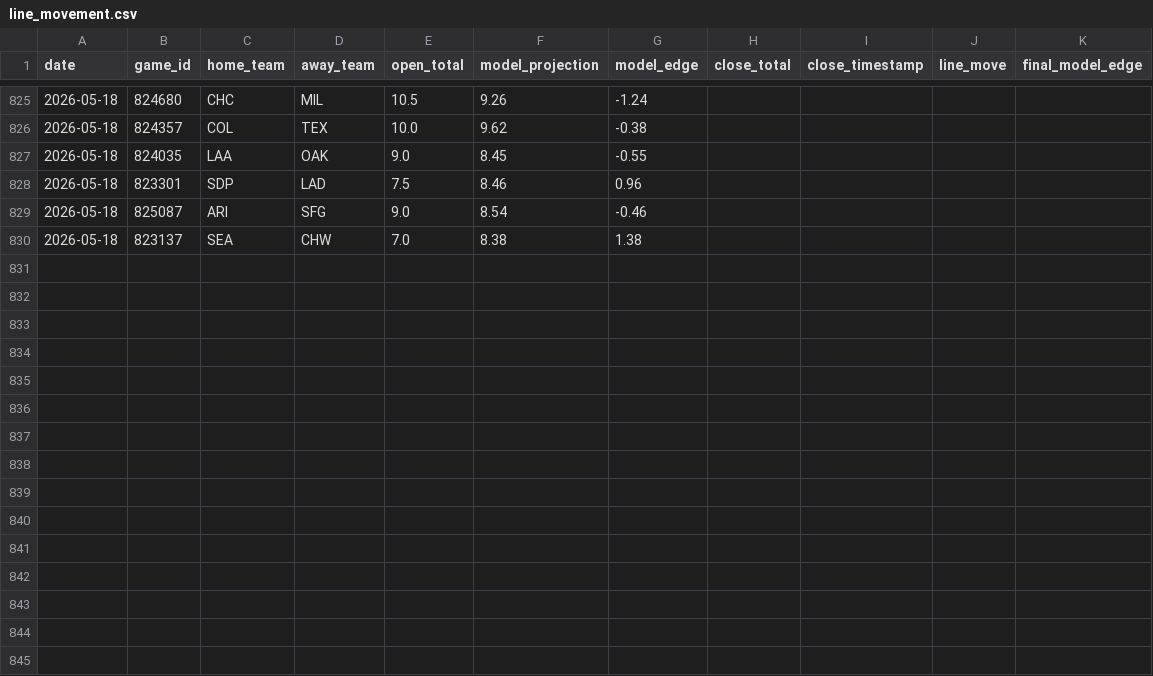
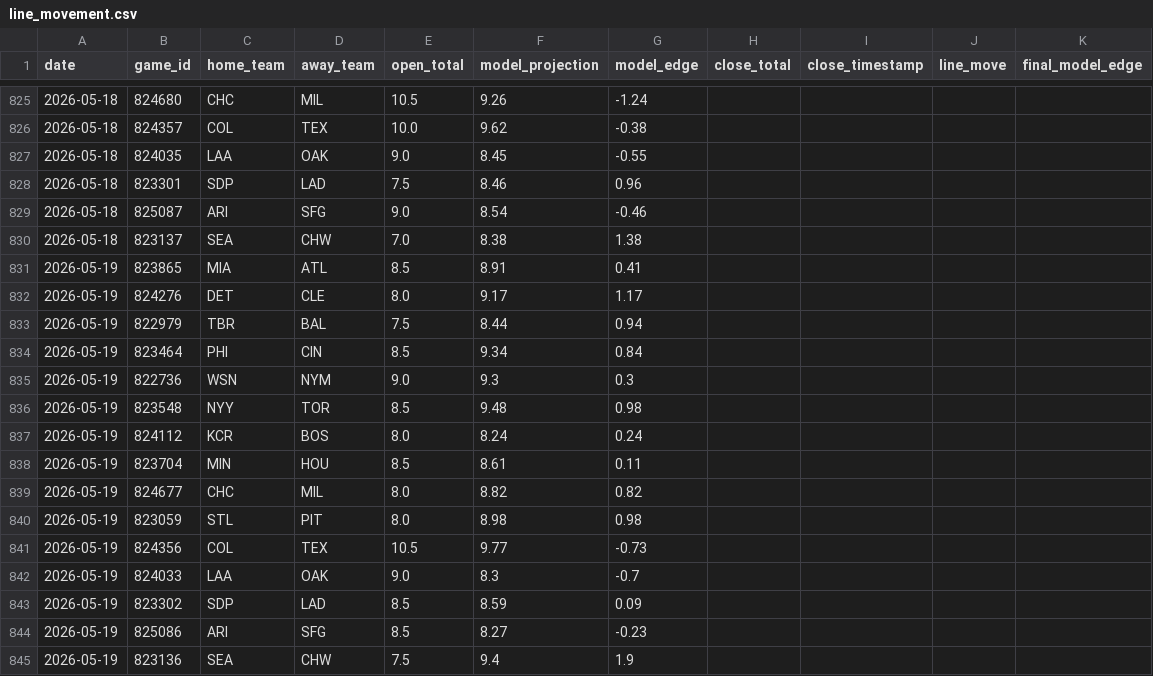
Before and after one commit to jwallace115/mlb-model, a CSV file: data/line_movement.csv, drawn as a sheet; only a part is shown, gaps mark what is left out; the diff names each change by its address in the sheet, - before the commit and + after, or states it on an @@ line.

```diff
--- a/data/line_movement.csv
+++ b/data/line_movement.csv
+row 831: 2026-05-19 | 823865 | MIA | ATL | 8.5 | 8.91 | 0.41
+row 832: 2026-05-19 | 824276 | DET | CLE | 8.0 | 9.17 | 1.17
+row 833: 2026-05-19 | 822979 | TBR | BAL | 7.5 | 8.44 | 0.94
+row 834: 2026-05-19 | 823464 | PHI | CIN | 8.5 | 9.34 | 0.84
+row 835: 2026-05-19 | 822736 | WSN | NYM | 9.0 | 9.3 | 0.3
+row 836: 2026-05-19 | 823548 | NYY | TOR | 8.5 | 9.48 | 0.98
+row 837: 2026-05-19 | 824112 | KCR | BOS | 8.0 | 8.24 | 0.24
+row 838: 2026-05-19 | 823704 | MIN | HOU | 8.5 | 8.61 | 0.11
+row 839: 2026-05-19 | 824677 | CHC | MIL | 8.0 | 8.82 | 0.82
+row 840: 2026-05-19 | 823059 | STL | PIT | 8.0 | 8.98 | 0.98
+row 841: 2026-05-19 | 824356 | COL | TEX | 10.5 | 9.77 | -0.73
+row 842: 2026-05-19 | 824033 | LAA | OAK | 9.0 | 8.3 | -0.7
+row 843: 2026-05-19 | 823302 | SDP | LAD | 8.5 | 8.59 | 0.09
+row 844: 2026-05-19 | 825086 | ARI | SFG | 8.5 | 8.27 | -0.23
+row 845: 2026-05-19 | 823136 | SEA | CHW | 7.5 | 9.4 | 1.9
```
Also changed, not shown: 12 other files.
